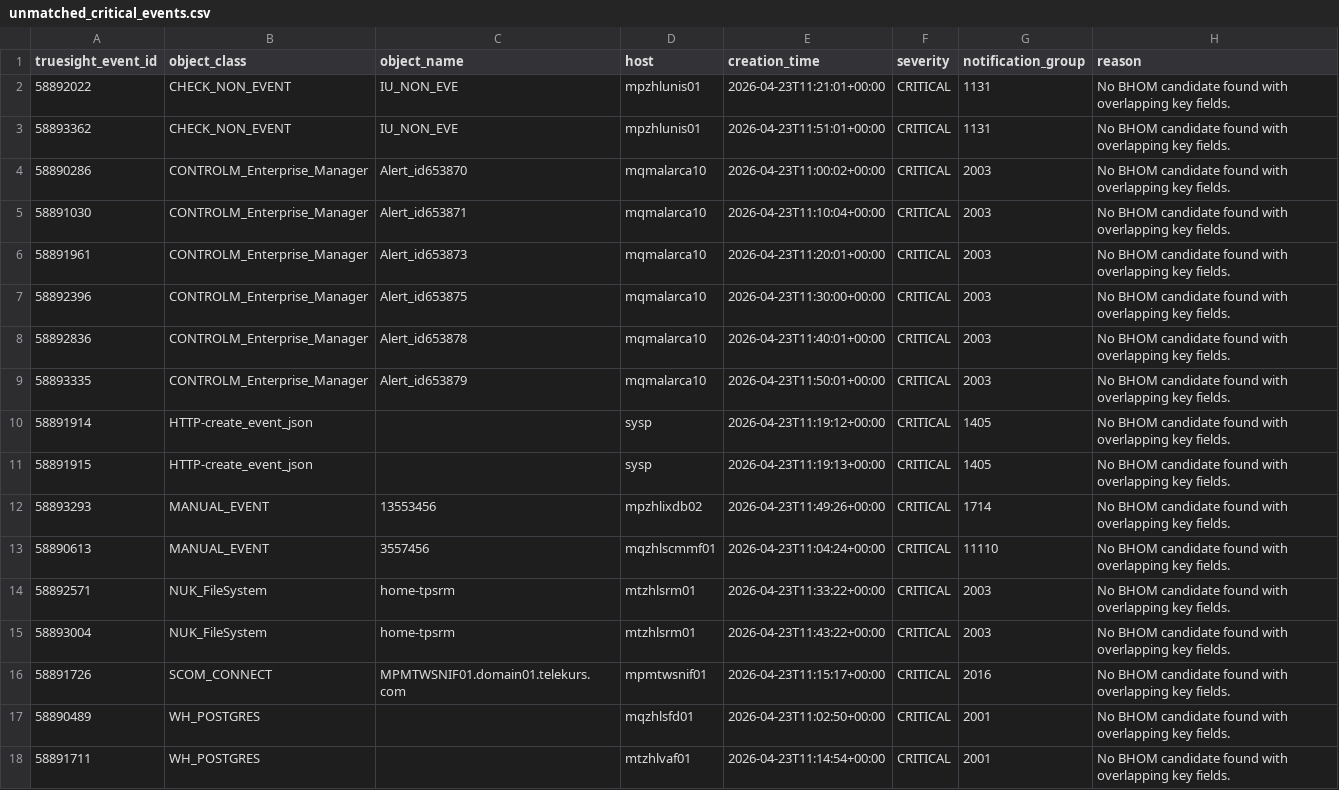
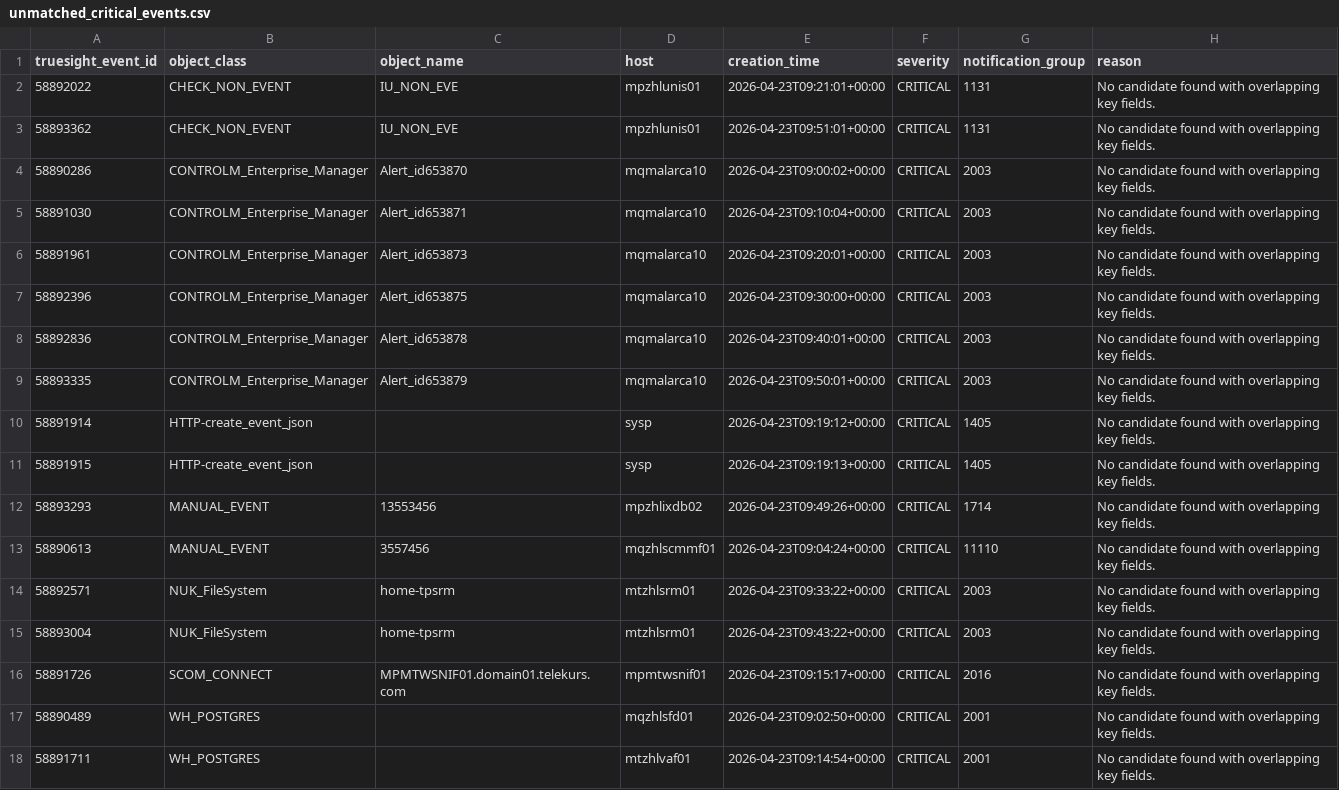
Before and after one commit to martin-tauber/six-compare-events, a CSV file: comparison_output/unmatched_critical_events.csv, drawn as a sheet.

```diff
--- a/comparison_output/unmatched_critical_events.csv
+++ b/comparison_output/unmatched_critical_events.csv
@@ -1,18 +1,18 @@
 truesight_event_id,object_class,object_name,host,creation_time,severity,notification_group,reason
-58892022,CHECK_NON_EVENT,IU_NON_EVE,mpzhlunis01,2026-04-23T11:21:01+00:00,CRITICAL,1131,No BHOM candidate found with overlapping key fields.
-58893362,CHECK_NON_EVENT,IU_NON_EVE,mpzhlunis01,2026-04-23T11:51:01+00:00,CRITICAL,1131,No BHOM candidate found with overlapping key fields.
-58890286,CONTROLM_Enterprise_Manager,Alert_id653870,mqmalarca10,2026-04-23T11:00:02+00:00,CRITICAL,2003,No BHOM candidate found with overlapping key fields.
-58891030,CONTROLM_Enterprise_Manager,Alert_id653871,mqmalarca10,2026-04-23T11:10:04+00:00,CRITICAL,2003,No BHOM candidate found with overlapping key fields.
-58891961,CONTROLM_Enterprise_Manager,Alert_id653873,mqmalarca10,2026-04-23T11:20:01+00:00,CRITICAL,2003,No BHOM candidate found with overlapping key fields.
-58892396,CONTROLM_Enterprise_Manager,Alert_id653875,mqmalarca10,2026-04-23T11:30:00+00:00,CRITICAL,2003,No BHOM candidate found with overlapping key fields.
-58892836,CONTROLM_Enterprise_Manager,Alert_id653878,mqmalarca10,2026-04-23T11:40:01+00:00,CRITICAL,2003,No BHOM candidate found with overlapping key fields.
-58893335,CONTROLM_Enterprise_Manager,Alert_id653879,mqmalarca10,2026-04-23T11:50:01+00:00,CRITICAL,2003,No BHOM candidate found with overlapping key fields.
-58891914,HTTP-create_event_json,,sysp,2026-04-23T11:19:12+00:00,CRITICAL,1405,No BHOM candidate found with overlapping key fields.
-58891915,HTTP-create_event_json,,sysp,2026-04-23T11:19:13+00:00,CRITICAL,1405,No BHOM candidate found with overlapping key fields.
-58893293,MANUAL_EVENT,13553456,mpzhlixdb02,2026-04-23T11:49:26+00:00,CRITICAL,1714,No BHOM candidate found with overlapping key fields.
-58890613,MANUAL_EVENT,3557456,mqzhlscmmf01,2026-04-23T11:04:24+00:00,CRITICAL,11110,No BHOM candidate found with overlapping key fields.
-58892571,NUK_FileSystem,home-tpsrm,mtzhlsrm01,2026-04-23T11:33:22+00:00,CRITICAL,2003,No BHOM candidate found with overlapping key fields.
-58893004,NUK_FileSystem,home-tpsrm,mtzhlsrm01,2026-04-23T11:43:22+00:00,CRITICAL,2003,No BHOM candidate found with overlapping key fields.
-58891726,SCOM_CONNECT,MPMTWSNIF01.domain01.telekurs.com,mpmtwsnif01,2026-04-23T11:15:17+00:00,CRITICAL,2016,No BHOM candidate found with overlapping key fields.
-58890489,WH_POSTGRES,,mqzhlsfd01,2026-04-23T11:02:50+00:00,CRITICAL,2001,No BHOM candidate found with overlapping key fields.
-58891711,WH_POSTGRES,,mtzhlvaf01,2026-04-23T11:14:54+00:00,CRITICAL,2001,No BHOM candidate found with overlapping key fields.
+58892022,CHECK_NON_EVENT,IU_NON_EVE,mpzhlunis01,2026-04-23T09:21:01+00:00,CRITICAL,1131,No candidate found with overlapping key fields.
+58893362,CHECK_NON_EVENT,IU_NON_EVE,mpzhlunis01,2026-04-23T09:51:01+00:00,CRITICAL,1131,No candidate found with overlapping key fields.
+58890286,CONTROLM_Enterprise_Manager,Alert_id653870,mqmalarca10,2026-04-23T09:00:02+00:00,CRITICAL,2003,No candidate found with overlapping key fields.
+58891030,CONTROLM_Enterprise_Manager,Alert_id653871,mqmalarca10,2026-04-23T09:10:04+00:00,CRITICAL,2003,No candidate found with overlapping key fields.
+58891961,CONTROLM_Enterprise_Manager,Alert_id653873,mqmalarca10,2026-04-23T09:20:01+00:00,CRITICAL,2003,No candidate found with overlapping key fields.
+58892396,CONTROLM_Enterprise_Manager,Alert_id653875,mqmalarca10,2026-04-23T09:30:00+00:00,CRITICAL,2003,No candidate found with overlapping key fields.
+58892836,CONTROLM_Enterprise_Manager,Alert_id653878,mqmalarca10,2026-04-23T09:40:01+00:00,CRITICAL,2003,No candidate found with overlapping key fields.
+58893335,CONTROLM_Enterprise_Manager,Alert_id653879,mqmalarca10,2026-04-23T09:50:01+00:00,CRITICAL,2003,No candidate found with overlapping key fields.
+58891914,HTTP-create_event_json,,sysp,2026-04-23T09:19:12+00:00,CRITICAL,1405,No candidate found with overlapping key fields.
+58891915,HTTP-create_event_json,,sysp,2026-04-23T09:19:13+00:00,CRITICAL,1405,No candidate found with overlapping key fields.
+58893293,MANUAL_EVENT,13553456,mpzhlixdb02,2026-04-23T09:49:26+00:00,CRITICAL,1714,No candidate found with overlapping key fields.
+58890613,MANUAL_EVENT,3557456,mqzhlscmmf01,2026-04-23T09:04:24+00:00,CRITICAL,11110,No candidate found with overlapping key fields.
+58892571,NUK_FileSystem,home-tpsrm,mtzhlsrm01,2026-04-23T09:33:22+00:00,CRITICAL,2003,No candidate found with overlapping key fields.
+58893004,NUK_FileSystem,home-tpsrm,mtzhlsrm01,2026-04-23T09:43:22+00:00,CRITICAL,2003,No candidate found with overlapping key fields.
+58891726,SCOM_CONNECT,MPMTWSNIF01.domain01.telekurs.com,mpmtwsnif01,2026-04-23T09:15:17+00:00,CRITICAL,2016,No candidate found with overlapping key fields.
+58890489,WH_POSTGRES,,mqzhlsfd01,2026-04-23T09:02:50+00:00,CRITICAL,2001,No candidate found with overlapping key fields.
+58891711,WH_POSTGRES,,mtzhlvaf01,2026-04-23T09:14:54+00:00,CRITICAL,2001,No candidate found with overlapping key fields.
```
Also changed, not shown: comparison_output/ambiguous_critical_events.csv, comparison_output/matched_critical_events.csv, 19 other files.
